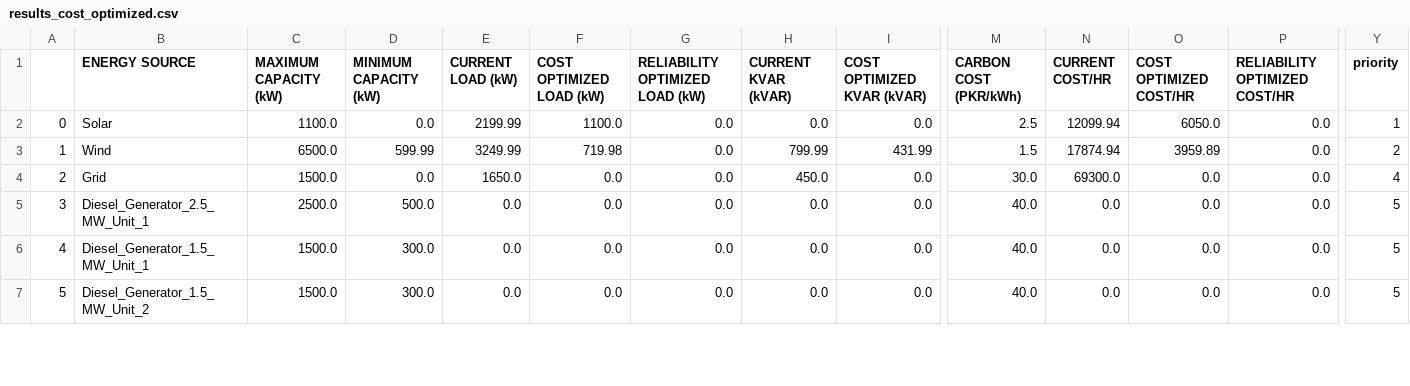
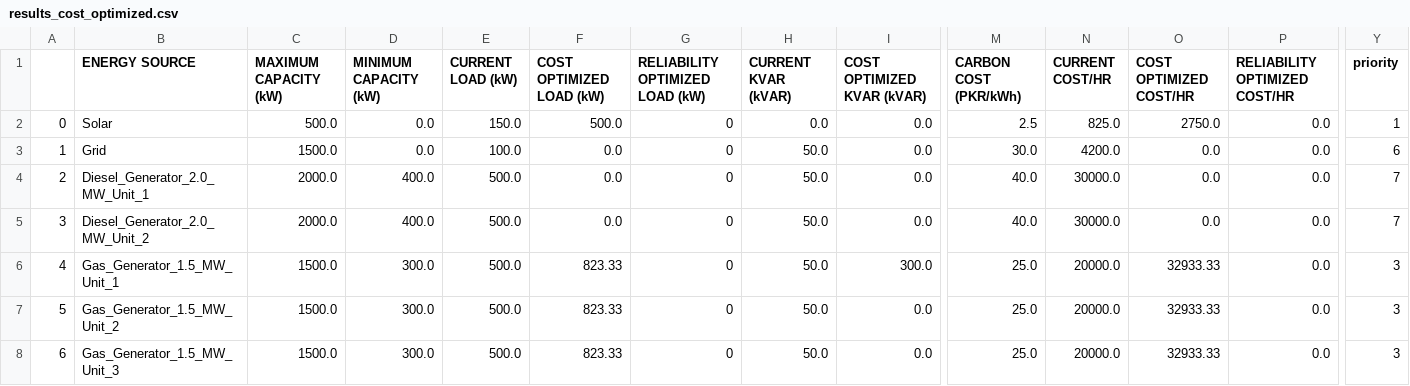
Before and after one commit to aminghias/Power-app, a CSV file: results_cost_optimized.csv, drawn as a sheet; only a part is shown, gaps mark what is left out; removed rows and columns are numbered as before the commit, all else as after; rows hold the shown columns only; the diff covers the shown part only; the diff names each change by its address in the sheet, - before the commit and + after, or states it on an @@ line.

```diff
--- a/results_cost_optimized.csv
+++ b/results_cost_optimized.csv
-C2 (MAXIMUM CAPACITY (kW)): 1100.0
+C2 (MAXIMUM CAPACITY (kW)): 500.0
-E2 (CURRENT LOAD (kW)): 2199.99
+E2 (CURRENT LOAD (kW)): 150.0
-F2 (COST OPTIMIZED LOAD (kW)): 1100.0
+F2 (COST OPTIMIZED LOAD (kW)): 500.0
-G2 (RELIABILITY OPTIMIZED LOAD (kW)): 0.0
+G2 (RELIABILITY OPTIMIZED LOAD (kW)): 0
-N2 (CURRENT COST/HR): 12099.94
+N2 (CURRENT COST/HR): 825.0
-O2 (COST OPTIMIZED COST/HR): 6050.0
+O2 (COST OPTIMIZED COST/HR): 2750.0
-row 3: 1 | Wind | 6500.0 | 599.99 | 3249.99 | 719.98 | 0.0 | 799.99 | 431.99 | 1.5 | 17874.94 | 3959.89 | 0.0 | 2
@@ column A renumbered from row 3 down @@
-E3 (CURRENT LOAD (kW)): 1650.0
+E3 (CURRENT LOAD (kW)): 100.0
-G3:G4 (RELIABILITY OPTIMIZED LOAD (kW)): 0.0
+G3:G4 (RELIABILITY OPTIMIZED LOAD (kW)): 0
-H3 (CURRENT KVAR (kVAR)): 450.0
+H3 (CURRENT KVAR (kVAR)): 50.0
-N3 (CURRENT COST/HR): 69300.0
+N3 (CURRENT COST/HR): 4200.0
-Y3 (priority): 4
+Y3 (priority): 6
-B4 (ENERGY SOURCE): Diesel_Generator_2.5_MW_Unit_1
+B4 (ENERGY SOURCE): Diesel_Generator_2.0_MW_Unit_1
-C4 (MAXIMUM CAPACITY (kW)): 2500.0
+C4 (MAXIMUM CAPACITY (kW)): 2000.0
-D4 (MINIMUM CAPACITY (kW)): 500.0
+D4 (MINIMUM CAPACITY (kW)): 400.0
-E4 (CURRENT LOAD (kW)): 0.0
+E4 (CURRENT LOAD (kW)): 500.0
-H4 (CURRENT KVAR (kVAR)): 0.0
+H4 (CURRENT KVAR (kVAR)): 50.0
-N4 (CURRENT COST/HR): 0.0
+N4 (CURRENT COST/HR): 30000.0
-Y4 (priority): 5
+Y4 (priority): 7
-row 6: 4 | Diesel_Generator_1.5_MW_Unit_1 | 1500.0 | 300.0 | 0.0 | 0.0 | 0.0 | 0.0 | 0.0 | 40.0 | 0.0 | 0.0 | 0.0 | 5
-B5 (ENERGY SOURCE): Diesel_Generator_1.5_MW_Unit_2
+B5 (ENERGY SOURCE): Diesel_Generator_2.0_MW_Unit_2
-C5 (MAXIMUM CAPACITY (kW)): 1500.0
+C5 (MAXIMUM CAPACITY (kW)): 2000.0
-D5 (MINIMUM CAPACITY (kW)): 300.0
+D5 (MINIMUM CAPACITY (kW)): 400.0
-E5 (CURRENT LOAD (kW)): 0.0
+E5 (CURRENT LOAD (kW)): 500.0
-G5 (RELIABILITY OPTIMIZED LOAD (kW)): 0.0
+G5 (RELIABILITY OPTIMIZED LOAD (kW)): 0
-H5 (CURRENT KVAR (kVAR)): 0.0
+H5 (CURRENT KVAR (kVAR)): 50.0
-N5 (CURRENT COST/HR): 0.0
+N5 (CURRENT COST/HR): 30000.0
-Y5 (priority): 5
+Y5 (priority): 7
+row 6: 4 | Gas_Generator_1.5_MW_Unit_1 | 1500.0 | 300.0 | 500.0 | 823.33 | 0 | 50.0 | 300.0 | 25.0 | 20000.0 | 32933.33 | 0.0 | 3
+row 7: 5 | Gas_Generator_1.5_MW_Unit_2 | 1500.0 | 300.0 | 500.0 | 823.33 | 0 | 50.0 | 0.0 | 25.0 | 20000.0 | 32933.33 | 0.0 | 3
+row 8: 6 | Gas_Generator_1.5_MW_Unit_3 | 1500.0 | 300.0 | 500.0 | 823.33 | 0 | 50.0 | 0.0 | 25.0 | 20000.0 | 32933.33 | 0.0 | 3
```
Also changed, not shown: 29 edited cells elsewhere in this file, results_reliability_optimized.csv, 6 other files.
